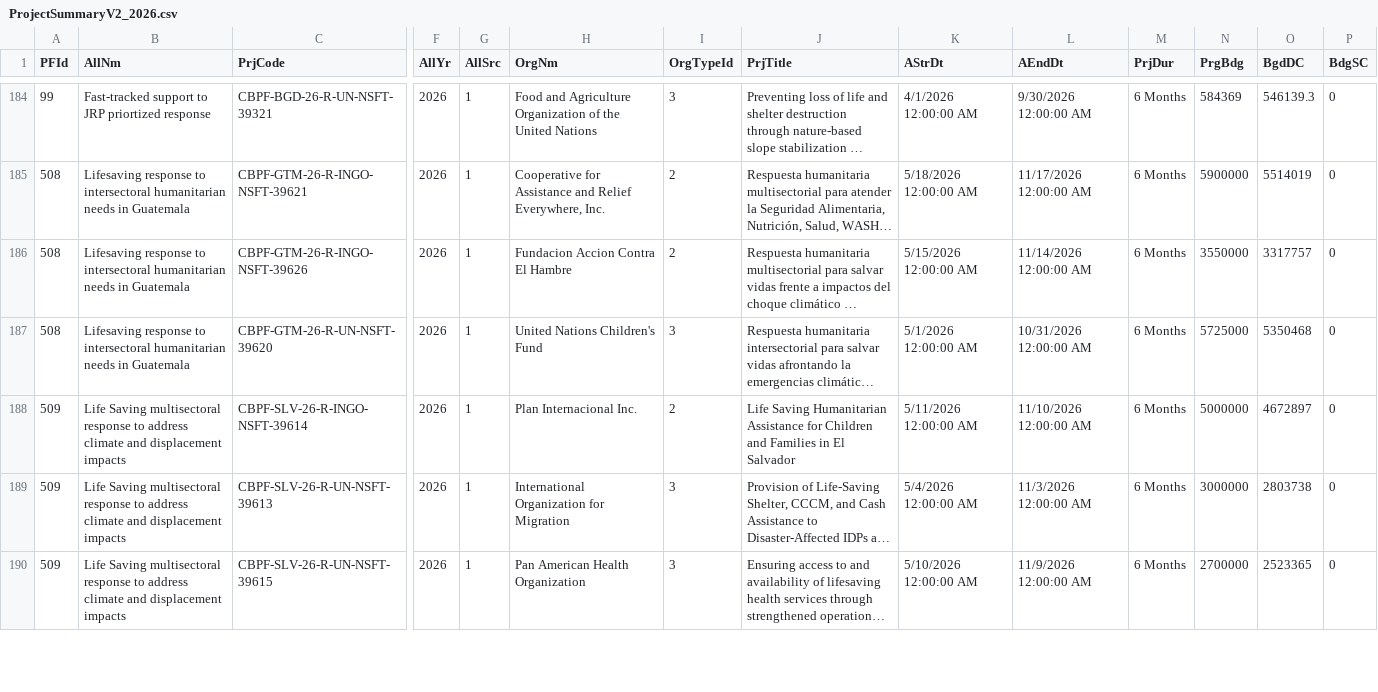
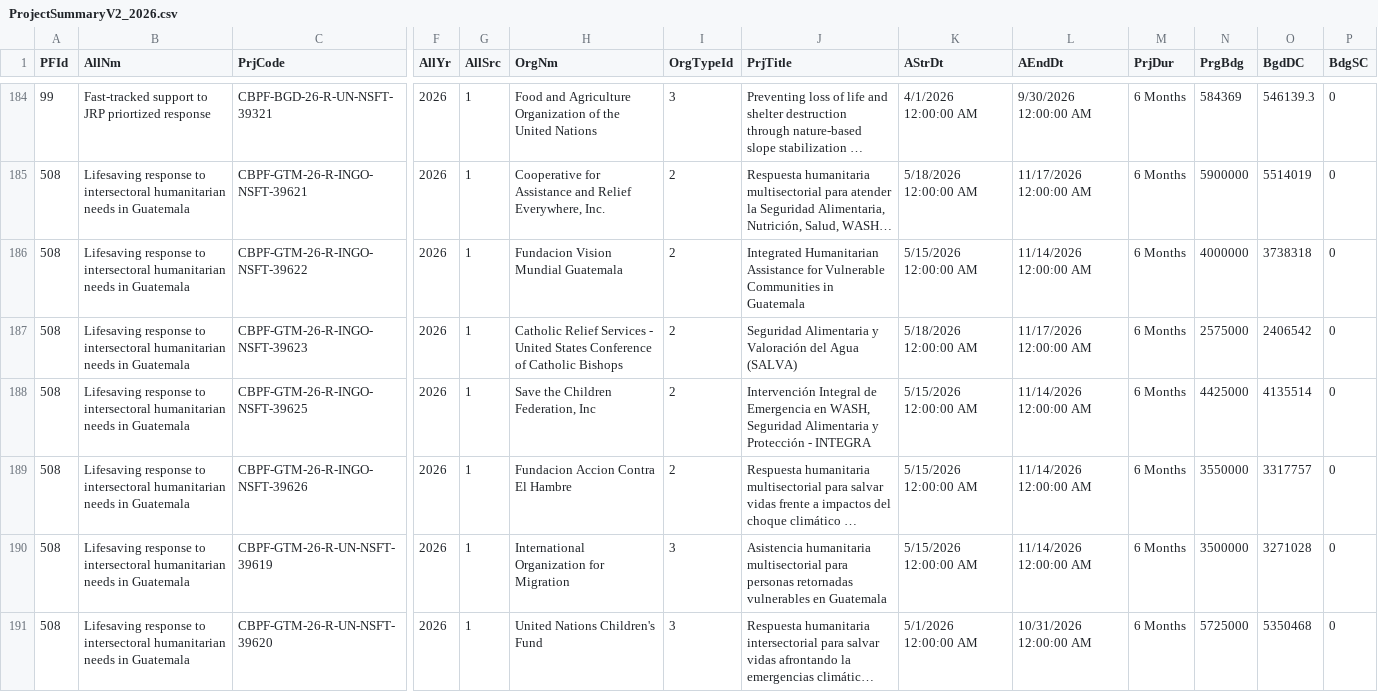
Before and after one commit to CBPFGMS/cbpfgms-data, a CSV file: utils/FT_allocations_overview_static/data/ProjectSummaryV2_2026.csv, drawn as a sheet; only a part is shown, gaps mark what is left out; the shorter side is filled out with more unchanged rows; long unchanged cells end in …; rows hold the shown columns only; the diff covers the shown part only; the diff names each change by its address in the sheet, - before the commit and + after, or states it on an @@ line.

```diff
--- a/utils/FT_allocations_overview_static/data/ProjectSummaryV2_2026.csv
+++ b/utils/FT_allocations_overview_static/data/ProjectSummaryV2_2026.csv
+row 186: 508 | Lifesaving response to intersectoral humanitarian needs in Guatemala | CBPF-GTM-26-R-INGO-NSFT-39622 | 2026 | 1 | Fundacion Vision Mundial Guatemala | 2 | Integrated Humanitarian Assistance for Vulnerable Communities in Guatemala | 5/15/2026 12:00:00 AM | 11/14/2026 12:00:00 AM | 6 Months | 4000000 | 3738318 | 0
+row 187: 508 | Lifesaving response to intersectoral humanitarian needs in Guatemala | CBPF-GTM-26-R-INGO-NSFT-39623 | 2026 | 1 | Catholic Relief Services - United States Conference of Catholic Bishops | 2 | Seguridad Alimentaria y Valoración del Agua (SALVA) | 5/18/2026 12:00:00 AM | 11/17/2026 12:00:00 AM | 6 Months | 2575000 | 2406542 | 0
+row 188: 508 | Lifesaving response to intersectoral humanitarian needs in Guatemala | CBPF-GTM-26-R-INGO-NSFT-39625 | 2026 | 1 | Save the Children Federation, Inc | 2 | Intervención Integral de Emergencia en WASH, Seguridad Alimentaria y Protección - INTEGRA | 5/15/2026 12:00:00 AM | 11/14/2026 12:00:00 AM | 6 Months | 4425000 | 4135514 | 0
+row 190: 508 | Lifesaving response to intersectoral humanitarian needs in Guatemala | CBPF-GTM-26-R-UN-NSFT-39619 | 2026 | 1 | International Organization for Migration | 3 | Asistencia humanitaria multisectorial para personas retornadas vulnerables en Guatemala | 5/15/2026 12:00:00 AM | 11/14/2026 12:00:00 AM | 6 Months | 3500000 | 3271028 | 0
```
Also changed, not shown: 3 added rows and 4 edited cells elsewhere in this file, 2 other files.
